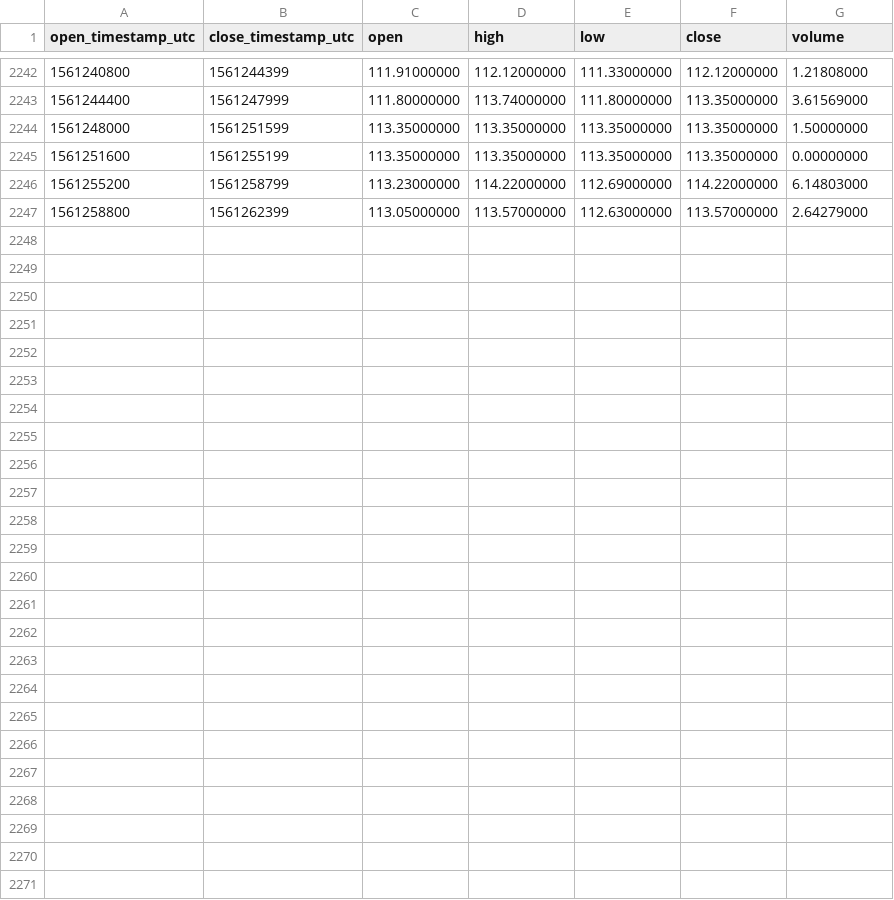
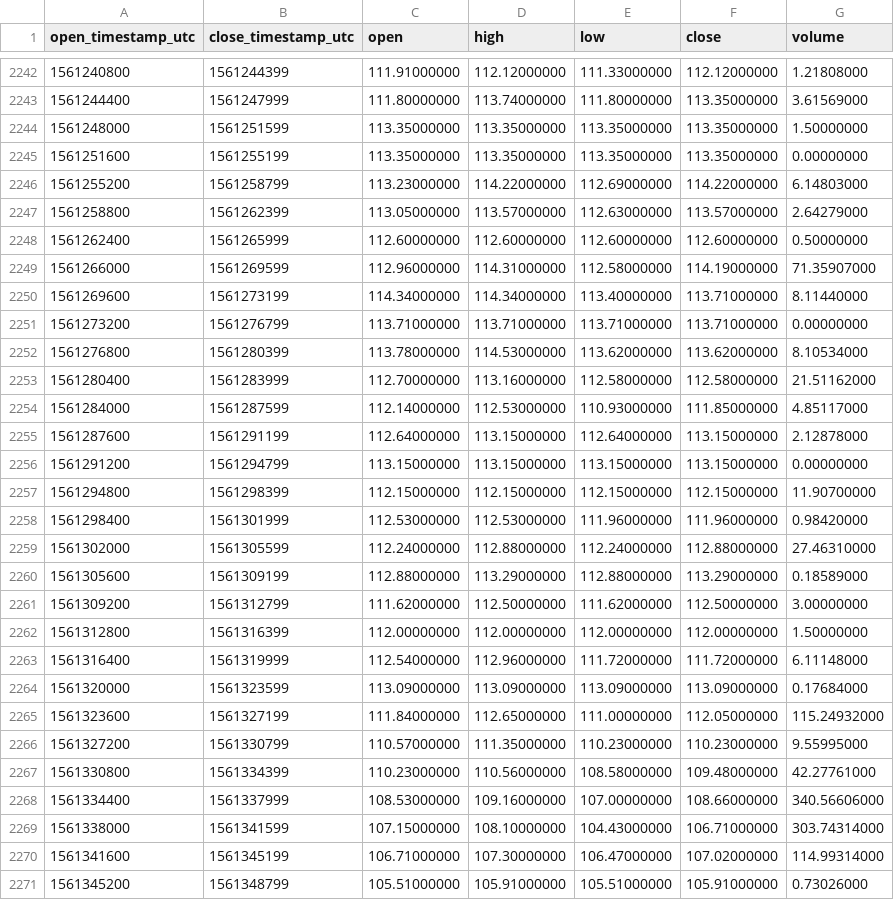
Before and after one commit to cryptobigbro/binance-ZECUSDC, a CSV file: binance-ZECUSDC-1h.csv, drawn as a sheet; only a part is shown, gaps mark what is left out; the diff names each change by its address in the sheet, - before the commit and + after, or states it on an @@ line.

Commit message:
Update OHLCV data.

```diff
--- a/binance-ZECUSDC-1h.csv
+++ b/binance-ZECUSDC-1h.csv
+row 2248: 1561262400 | 1561265999 | 112.60000000 | 112.60000000 | 112.60000000 | 112.60000000 | 0.50000000
+row 2249: 1561266000 | 1561269599 | 112.96000000 | 114.31000000 | 112.58000000 | 114.19000000 | 71.35907000
+row 2250: 1561269600 | 1561273199 | 114.34000000 | 114.34000000 | 113.40000000 | 113.71000000 | 8.11440000
+row 2251: 1561273200 | 1561276799 | 113.71000000 | 113.71000000 | 113.71000000 | 113.71000000 | 0.00000000
+row 2252: 1561276800 | 1561280399 | 113.78000000 | 114.53000000 | 113.62000000 | 113.62000000 | 8.10534000
+row 2253: 1561280400 | 1561283999 | 112.70000000 | 113.16000000 | 112.58000000 | 112.58000000 | 21.51162000
+row 2254: 1561284000 | 1561287599 | 112.14000000 | 112.53000000 | 110.93000000 | 111.85000000 | 4.85117000
+row 2255: 1561287600 | 1561291199 | 112.64000000 | 113.15000000 | 112.64000000 | 113.15000000 | 2.12878000
+row 2256: 1561291200 | 1561294799 | 113.15000000 | 113.15000000 | 113.15000000 | 113.15000000 | 0.00000000
+row 2257: 1561294800 | 1561298399 | 112.15000000 | 112.15000000 | 112.15000000 | 112.15000000 | 11.90700000
+row 2258: 1561298400 | 1561301999 | 112.53000000 | 112.53000000 | 111.96000000 | 111.96000000 | 0.98420000
+row 2259: 1561302000 | 1561305599 | 112.24000000 | 112.88000000 | 112.24000000 | 112.88000000 | 27.46310000
+row 2260: 1561305600 | 1561309199 | 112.88000000 | 113.29000000 | 112.88000000 | 113.29000000 | 0.18589000
+row 2261: 1561309200 | 1561312799 | 111.62000000 | 112.50000000 | 111.62000000 | 112.50000000 | 3.00000000
+row 2262: 1561312800 | 1561316399 | 112.00000000 | 112.00000000 | 112.00000000 | 112.00000000 | 1.50000000
+row 2263: 1561316400 | 1561319999 | 112.54000000 | 112.96000000 | 111.72000000 | 111.72000000 | 6.11148000
+row 2264: 1561320000 | 1561323599 | 113.09000000 | 113.09000000 | 113.09000000 | 113.09000000 | 0.17684000
+row 2265: 1561323600 | 1561327199 | 111.84000000 | 112.65000000 | 111.00000000 | 112.05000000 | 115.24932000
+row 2266: 1561327200 | 1561330799 | 110.57000000 | 111.35000000 | 110.23000000 | 110.23000000 | 9.55995000
+row 2267: 1561330800 | 1561334399 | 110.23000000 | 110.56000000 | 108.58000000 | 109.48000000 | 42.27761000
+row 2268: 1561334400 | 1561337999 | 108.53000000 | 109.16000000 | 107.00000000 | 108.66000000 | 340.56606000
+row 2269: 1561338000 | 1561341599 | 107.15000000 | 108.10000000 | 104.43000000 | 106.71000000 | 303.74314000
+row 2270: 1561341600 | 1561345199 | 106.71000000 | 107.30000000 | 106.47000000 | 107.02000000 | 114.99314000
+row 2271: 1561345200 | 1561348799 | 105.51000000 | 105.91000000 | 105.51000000 | 105.91000000 | 0.73026000
```
Also changed, not shown: binance-ZECUSDC-1d.csv.
